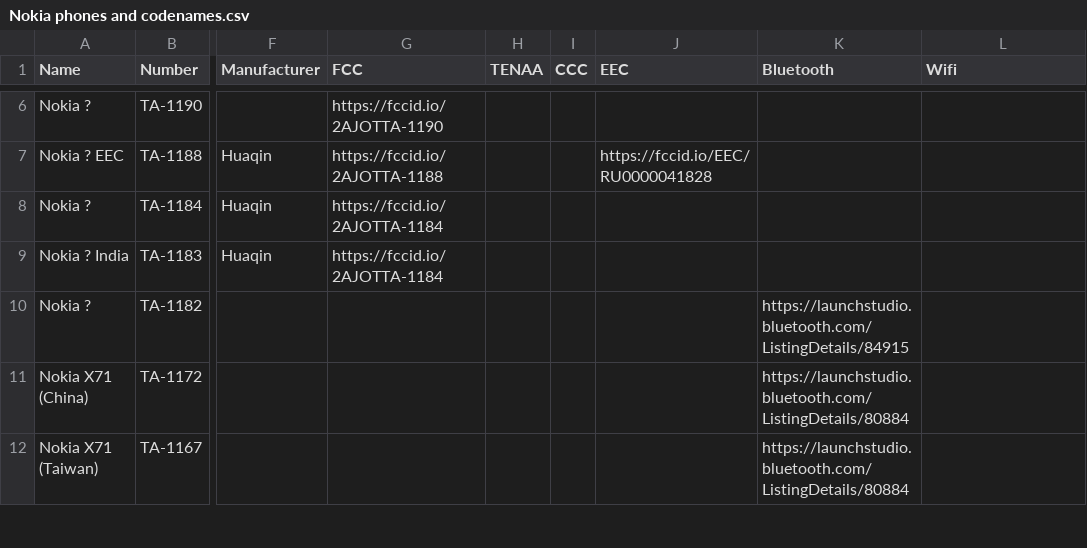
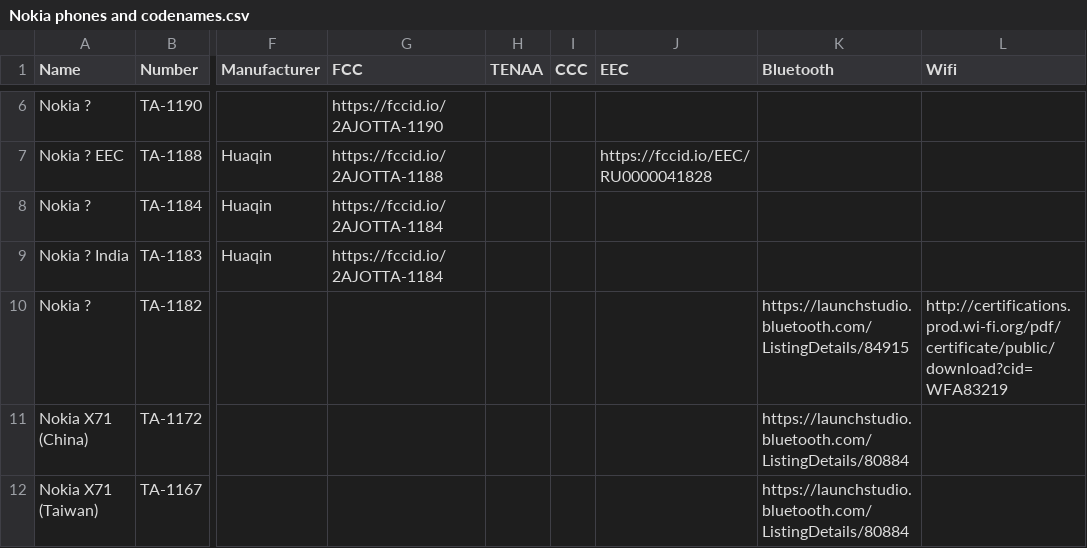
Before and after one commit to madb1lly/HMD-Nokia-phones-data, a CSV file: Nokia phones and codenames.csv, drawn as a sheet; only a part is shown, gaps mark what is left out; the diff names each change by its address in the sheet, - before the commit and + after, or states it on an @@ line.

Commit message:
Add WiFi cert. for TA-1182

```diff
--- a/Nokia phones and codenames.csv
+++ b/Nokia phones and codenames.csv
-L10 (Wifi): (empty)
+L10 (Wifi): http://certifications.prod.wi-fi.org/pdf/certificate/public/download?cid=WFA83219
```
